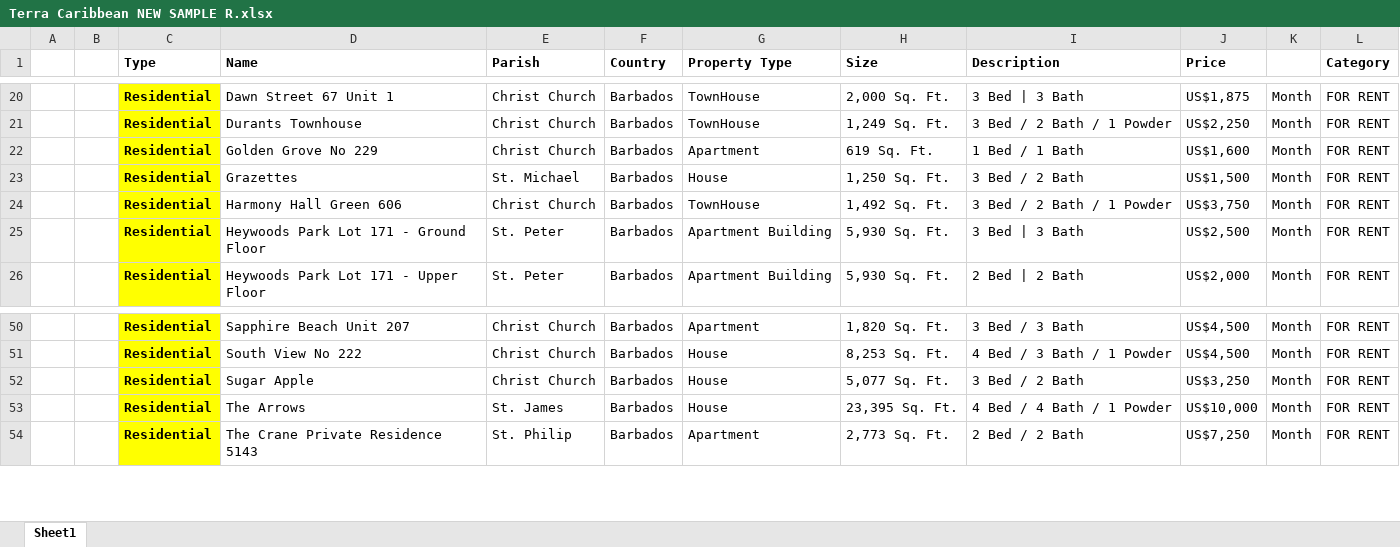
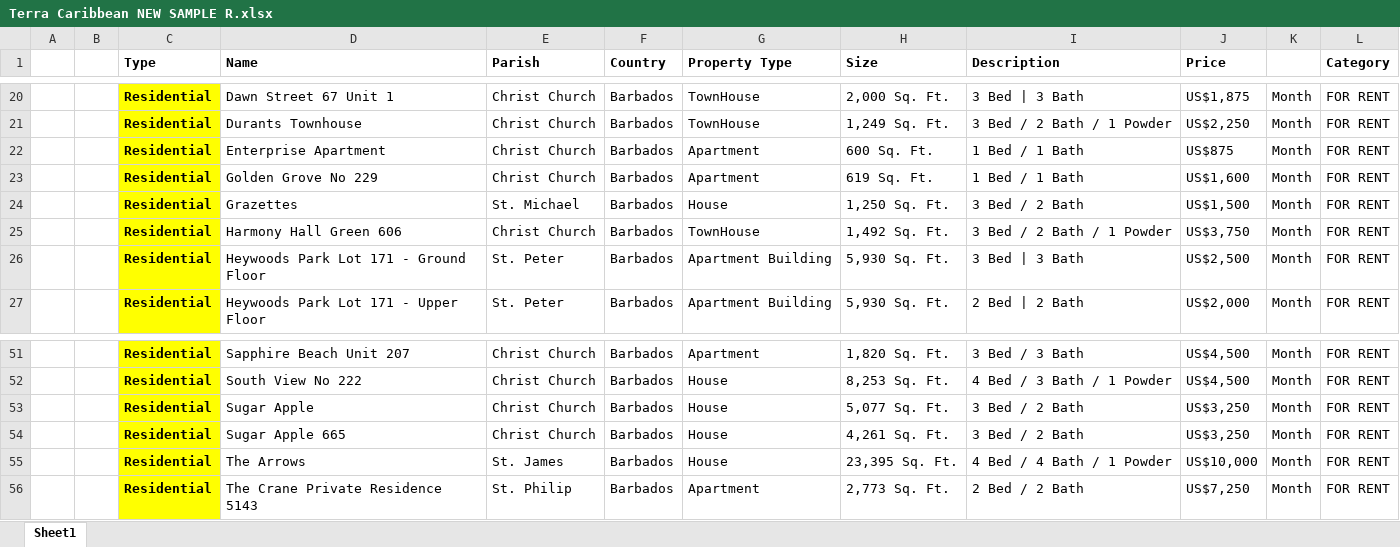
Before and after one commit to AiBlackie/Terra-Geospatial, an Excel workbook: Terra Caribbean NEW SAMPLE R.xlsx, sheet Sheet1, drawn as a sheet; only a part is shown, gaps mark what is left out; values as stored, in another font and other column widths than the file's, no borders; the diff names each change by its address in the sheet, - before the commit and + after, or states it on an @@ line.

Commit message:
Add files via upload

```diff
--- a/Terra Caribbean NEW SAMPLE R.xlsx (sheet Sheet1)
+++ b/Terra Caribbean NEW SAMPLE R.xlsx (sheet Sheet1)
+row 22:  |  | Residential | Enterprise Apartment | Christ Church | Barbados | Apartment | 600 Sq. Ft. | 1 Bed / 1 Bath | US$875 | Month | FOR RENT
+row 54:  |  | Residential | Sugar Apple 665 | Christ Church | Barbados | House | 4,261 Sq. Ft. | 3 Bed / 2 Bath | US$3,250 | Month | FOR RENT
```
